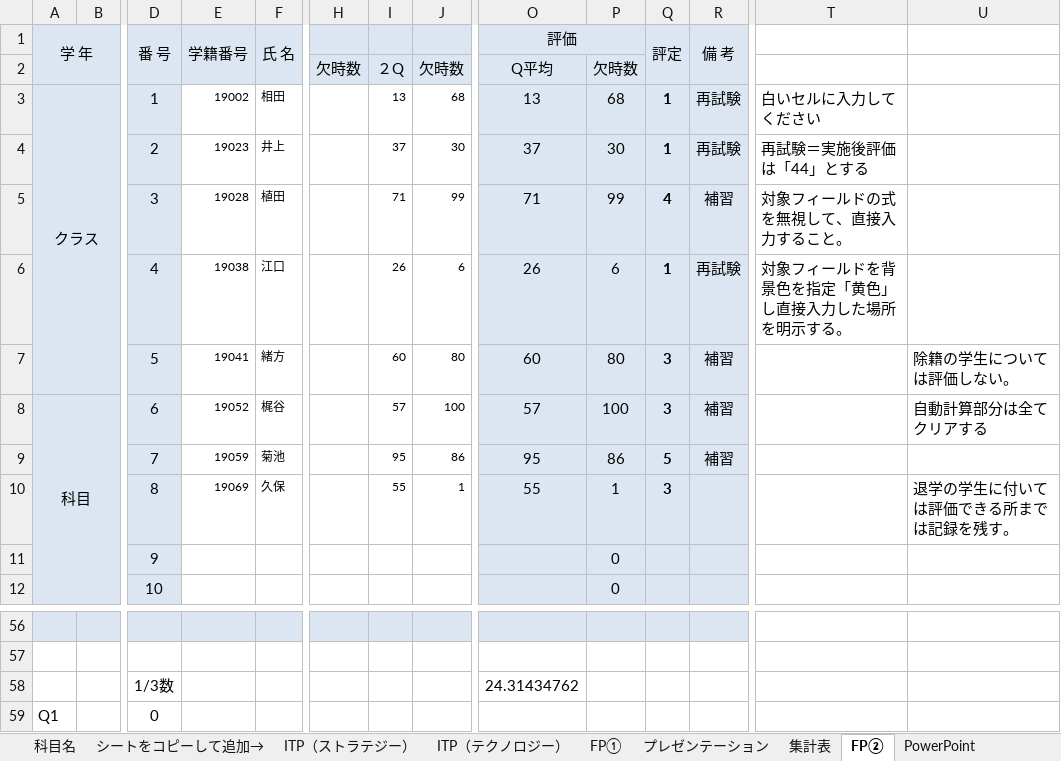
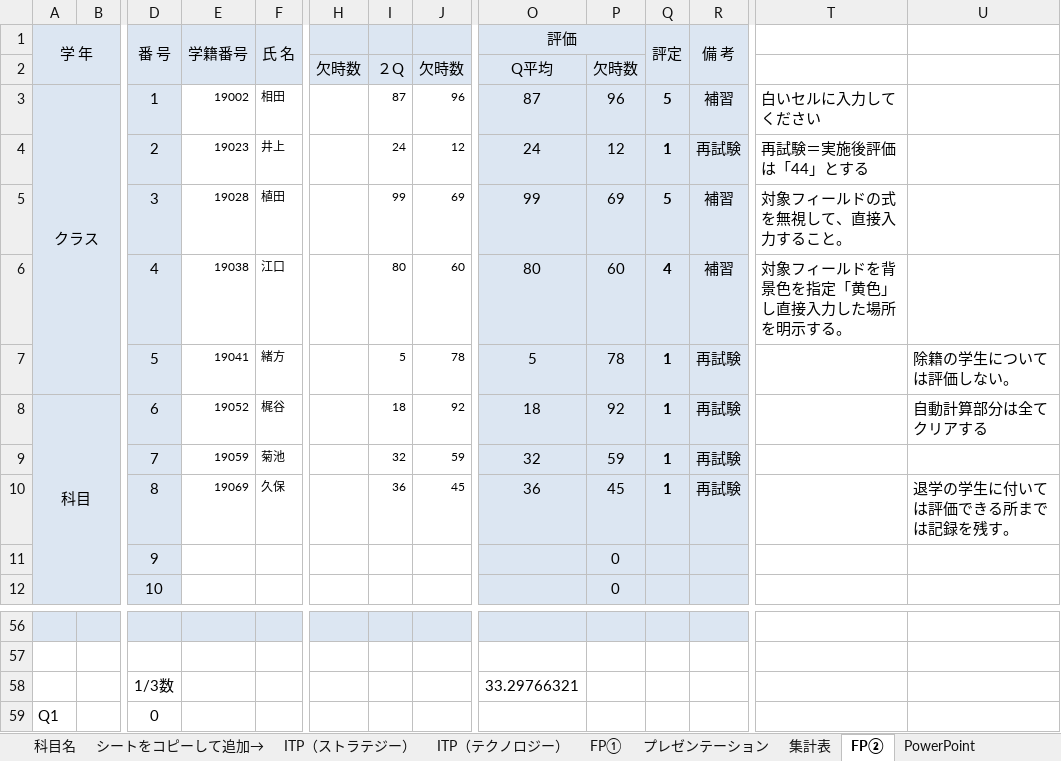
Before and after one commit to yuedackg/uipath2020, an Excel workbook: ゼミ課題11月期/files/課題３/科目成績クラスデータ（dummy）.xlsm, sheet FP②, drawn as a sheet; only a part is shown, gaps mark what is left out; values as stored, in another font and other column widths than the file's, no borders; conditional formats not drawn; removed rows and columns are numbered as before the commit, all else as after; rows hold the shown columns only; the diff names each change by its address in the sheet, - before the commit and + after, or states it on an @@ line.

```diff
--- a/ゼミ課題11月期/files/課題３/科目成績クラスデータ（dummy）.xlsm (sheet FP②)
+++ b/ゼミ課題11月期/files/課題３/科目成績クラスデータ（dummy）.xlsm (sheet FP②)
-I3: 13
+I3: 87
-J3: 68
+J3: 96
-O3 (評価): 13
+O3 (評価): 87
-P3: 68
+P3: 96
-Q3 (評定): 1
+Q3 (評定): 5
-R3 (備 考): 再試験
+R3 (備 考): 補習
-I4: 37
+I4: 24
-J4: 30
+J4: 12
-O4 (評価): 37
+O4 (評価): 24
-P4: 30
+P4: 12
-I5: 71
+I5: 99
-J5: 99
+J5: 69
-O5 (評価): 71
+O5 (評価): 99
-P5: 99
+P5: 69
-Q5 (評定): 4
+Q5 (評定): 5
-row 6:  |  | 4 | 19038 | 江口 |  | 26 | 6 | 26 | 6 | 1 | 再試験 | 対象フィールドを背景色を指定「黄色」し直接入力した場所を明示する。
-row 7:  |  | 5 | 19041 | 緒方 |  | 60 | 80 | 60 | 80 | 3 | 補習 |  | 除籍の学生については評価しない。
+row 6:  |  | 4 | 19038 | 江口 |  | 80 | 60 | 80 | 60 | 4 | 補習 | 対象フィールドを背景色を指定「黄色」し直接入力した場所を明示する。
+row 7:  |  | 5 | 19041 | 緒方 |  | 5 | 78 | 5 | 78 | 1 | 再試験 |  | 除籍の学生については評価しない。
-I8: 57
+I8: 18
-J8: 100
+J8: 92
-O8 (評価): 57
+O8 (評価): 18
-P8: 100
+P8: 92
-Q8 (評定): 3
+Q8 (評定): 1
-R8 (備 考): 補習
+R8 (備 考): 再試験
-row 9:  |  | 7 | 19059 | 菊池 |  | 95 | 86 | 95 | 86 | 5 | 補習
-row 10:  |  | 8 | 19069 | 久保 |  | 55 | 1 | 55 | 1 | 3 |  |  | 退学の学生に付いては評価できる所までは記録を残す。
+row 9:  |  | 7 | 19059 | 菊池 |  | 32 | 59 | 32 | 59 | 1 | 再試験
+row 10:  |  | 8 | 19069 | 久保 |  | 36 | 45 | 36 | 45 | 1 | 再試験 |  | 退学の学生に付いては評価できる所までは記録を残す。
-O58 (評価): 24.31434762
+O58 (評価): 33.29766321
```
Also changed, not shown: sheet ITP（テクノロジー）, sheet プレゼンテーション, sheet ITP（ストラテジー）, sheet ITP（マネージメント）, sheet キャリアプラン, sheet WEBデザイン演習, 4 more sheets, charts or pictures, 11 other files.
